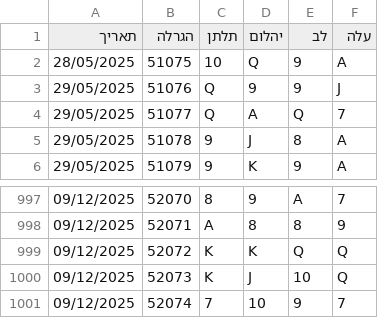
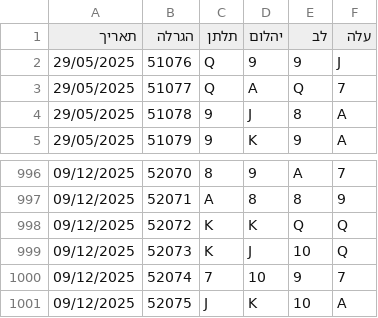
Before and after one commit to laly100/chance-feed, a CSV file: mini/latest_1000.csv, drawn as a sheet; only a part is shown, gaps mark what is left out; removed rows and columns are numbered as before the commit, all else as after; the diff names each change by its address in the sheet, - before the commit and + after, or states it on an @@ line.

```diff
--- a/mini/latest_1000.csv
+++ b/mini/latest_1000.csv
-row 2: 28/05/2025 | 51075 | 10 | Q | 9 | A
+row 1001: 09/12/2025 | 52075 | J | K | 10 | A
```
Also changed, not shown: chance0.csv, mini/latest_2000.csv, 2 other files.
